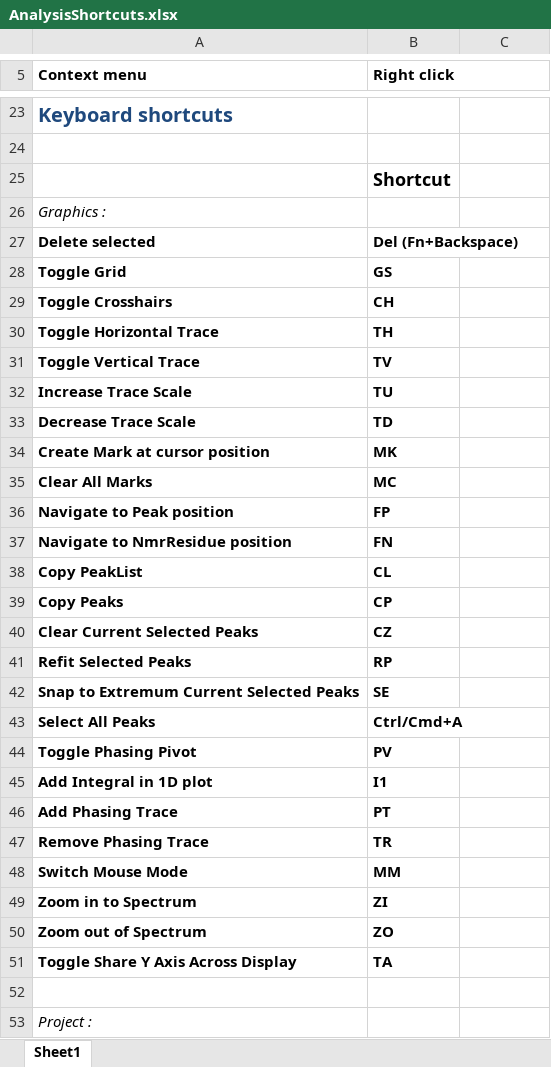
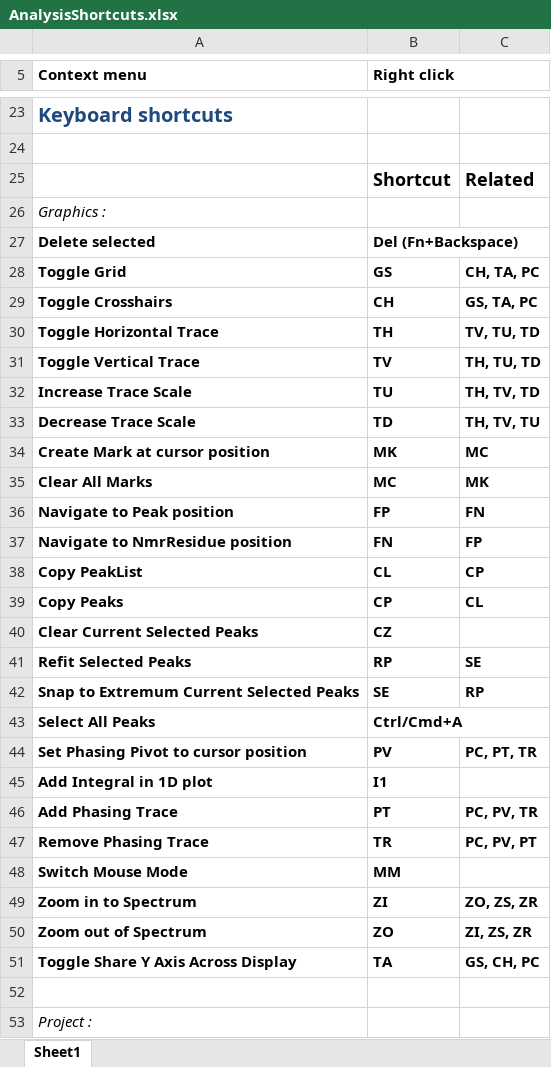
Before and after one commit to ccpnmr/analysis, an Excel workbook: doc/static/AnalysisShortcuts.xlsx, sheet Sheet1, drawn as a sheet; only a part is shown, gaps mark what is left out; values as stored, in another font and other column widths than the file's, no borders; removed rows and columns are numbered as before the commit, all else as after; the diff covers the shown part only; the diff names each change by its address in the sheet, - before the commit and + after, or states it on an @@ line.

```diff
--- a/doc/static/AnalysisShortcuts.xlsx (sheet Sheet1)
+++ b/doc/static/AnalysisShortcuts.xlsx (sheet Sheet1)
-C25: (empty)
+C25: Related
-C28: (empty)
+C28: CH, TA, PC
-C29: (empty)
+C29: GS, TA, PC
-C30: (empty)
+C30: TV, TU, TD
-C31: (empty)
+C31: TH, TU, TD
-C32: (empty)
+C32: TH, TV, TD
-C33: (empty)
+C33: TH, TV, TU
-C34: (empty)
+C34: MC
-C35: (empty)
+C35: MK
-C36: (empty)
+C36: FN
-C37: (empty)
+C37: FP
-C38: (empty)
+C38: CP
-C39: (empty)
+C39: CL
-C41: (empty)
+C41: SE
-C42: (empty)
+C42: RP
-row 44: Toggle Phasing Pivot | PV
+row 44: Set Phasing Pivot to cursor position | PV | PC, PT, TR
-C46: (empty)
+C46: PC, PV, TR
-C47: (empty)
+C47: PC, PV, PT
-C49: (empty)
+C49: ZO, ZS, ZR
-C50: (empty)
+C50: ZI, ZS, ZR
-C51: (empty)
+C51: GS, CH, PC
```
Also changed, not shown: 12 edited cells, cell formats and merged cells elsewhere in this sheet, 4 other files.
